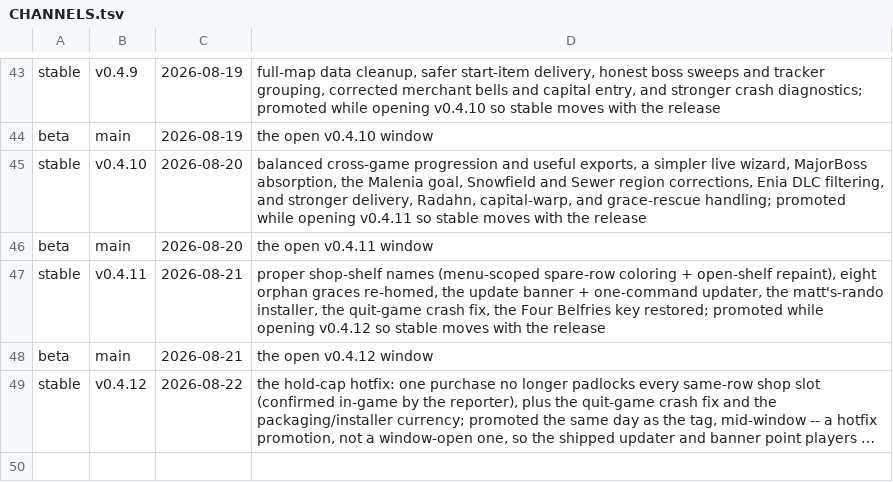
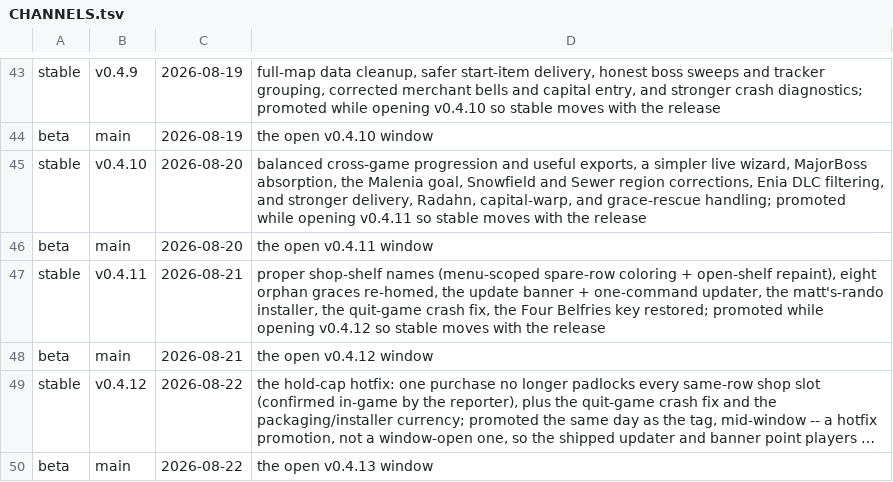
Before and after one commit to 4laric/er-archipelago, a TSV file: release/CHANNELS.tsv, drawn as a sheet; only a part is shown, gaps mark what is left out; long unchanged cells end in …; the diff names each change by its address in the sheet, - before the commit and + after, or states it on an @@ line.

Commit message:
chore: open the v0.4.13 window in the promotion change (rule 14 requires it)
The v0.4.12 tag closed its window, so the promotion row cannot land alone --
every post-tag commit needs the next window open. Same recipe as #960: seven
version sites -> 0.4.13 (client half clients#382, pinned here; contract
unchanged at dc0dc687), the v0.4.13 CHANGELOG section + BLURB draft, the
CONTRACT-VERSIONS row, and CHANNELS gains both rows -- stable -> v0.4.12
(the hotfix promotion, same-day as its tag) and beta -> main for the open
window. check_version_sites 7/7, check_release_notes green, ledger test
green.

```diff
--- a/release/CHANNELS.tsv
+++ b/release/CHANNELS.tsv
+row 50: beta | main | 2026-08-22 | the open v0.4.13 window
```
Also changed, not shown: release/CONTRACT-VERSIONS.tsv, 6 other files.
